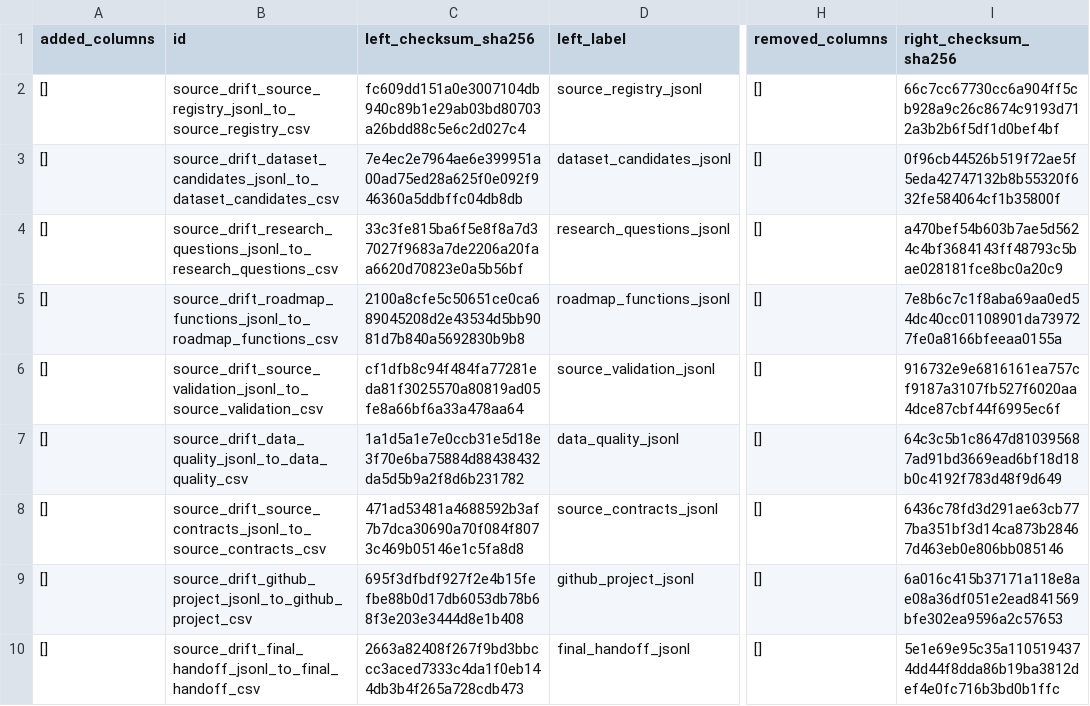
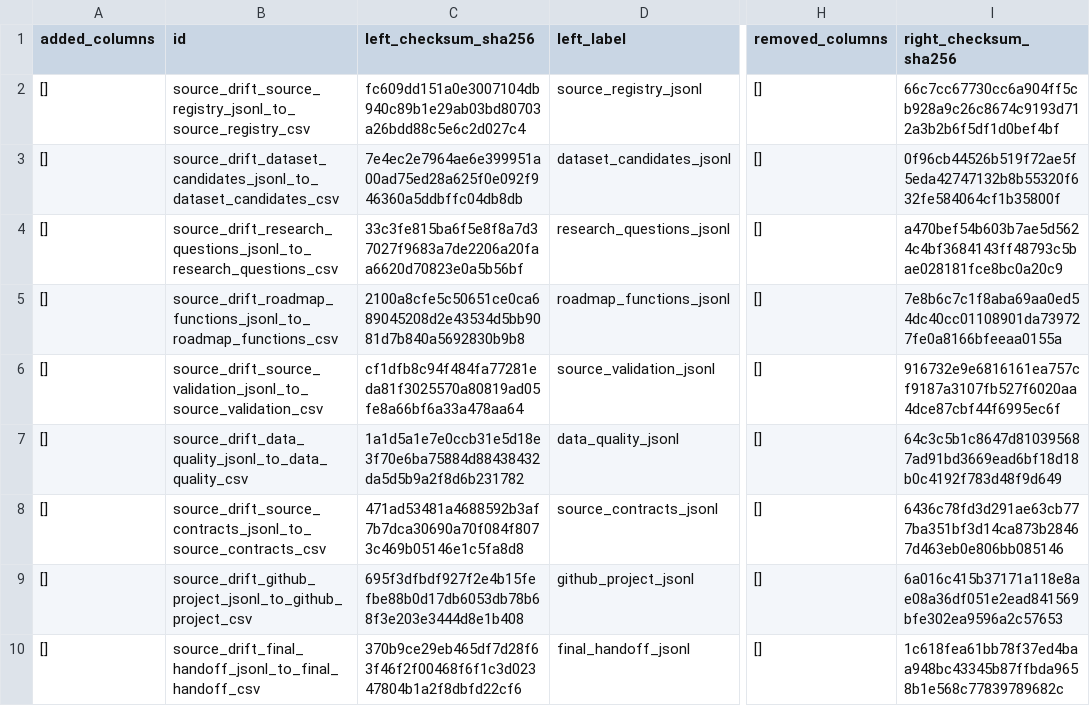
Before and after one commit to edithatogo/reimbursement-atlas, a CSV file: apps/dashboard/public/data/source_drift_report.csv, drawn as a sheet; only a part is shown, gaps mark what is left out; the diff names each change by its address in the sheet, - before the commit and + after, or states it on an @@ line.

Commit message:
Regenerate dependent publication artefacts

```diff
--- a/apps/dashboard/public/data/source_drift_report.csv
+++ b/apps/dashboard/public/data/source_drift_report.csv
-C10 (left_checksum_sha256): 2663a82408f267f9bd3bbccc3aced7333c4da1f0eb144db3b4f265a728cdb473
+C10 (left_checksum_sha256): 370b9ce29eb465df7d28f63f46f2f00468f6f1c3d02347804b1a2f8dbfd22cf6
-I10 (right_checksum_sha256): 5e1e69e95c35a1105194374dd44f8dda86b19ba3812def4e0fc716b3bd0b1ffc
+I10 (right_checksum_sha256): 1c618fea61bb78f37ed4baa948bc43345b87ffbda9658b1e568c77839789682c
```
Also changed, not shown: data/derived/licence_review/licence_review_batches.csv, data/derived/licence_review/licence_review_queue.csv, 18 other files.
